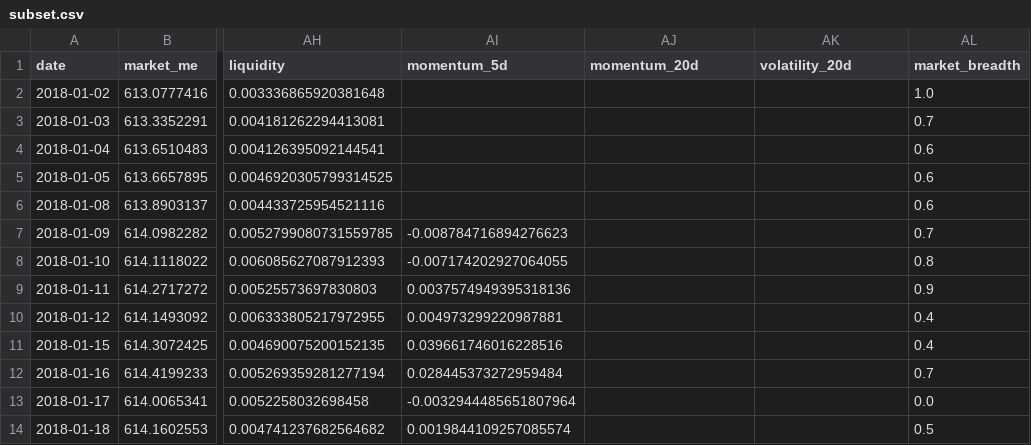
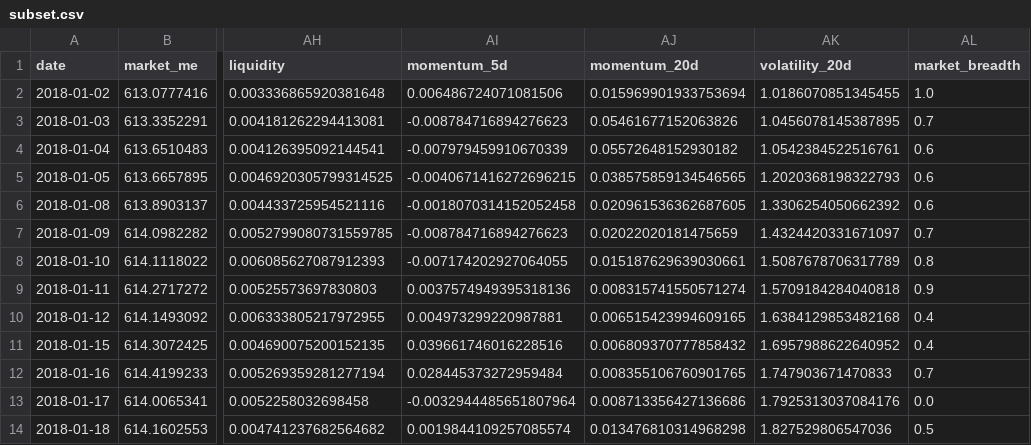
Before and after one commit to tangchanthieng/revamped_covid_investor_sentiment, a CSV file: data/mart/subset.csv, drawn as a sheet; only a part is shown, gaps mark what is left out; the diff covers the shown part only; the diff names each change by its address in the sheet, - before the commit and + after, or states it on an @@ line.

Commit message:
data: updated output after imputing missing values

```diff
--- a/data/mart/subset.csv
+++ b/data/mart/subset.csv
-AI2 (momentum_5d): (empty)
+AI2 (momentum_5d): 0.006486724071081506
-AJ2 (momentum_20d): (empty)
+AJ2 (momentum_20d): 0.015969901933753694
-AK2 (volatility_20d): (empty)
+AK2 (volatility_20d): 1.0186070851345455
-AI3 (momentum_5d): (empty)
+AI3 (momentum_5d): -0.008784716894276623
-AJ3 (momentum_20d): (empty)
+AJ3 (momentum_20d): 0.05461677152063826
-AK3 (volatility_20d): (empty)
+AK3 (volatility_20d): 1.0456078145387895
-AI4 (momentum_5d): (empty)
+AI4 (momentum_5d): -0.007979459910670339
-AJ4 (momentum_20d): (empty)
+AJ4 (momentum_20d): 0.05572648152930182
-AK4 (volatility_20d): (empty)
+AK4 (volatility_20d): 1.0542384522516761
-AI5 (momentum_5d): (empty)
+AI5 (momentum_5d): -0.0040671416272696215
-AJ5 (momentum_20d): (empty)
+AJ5 (momentum_20d): 0.038575859134546565
-AK5 (volatility_20d): (empty)
+AK5 (volatility_20d): 1.2020368198322793
-AI6 (momentum_5d): (empty)
+AI6 (momentum_5d): -0.0018070314152052458
-AJ6 (momentum_20d): (empty)
+AJ6 (momentum_20d): 0.020961536362687605
-AK6 (volatility_20d): (empty)
+AK6 (volatility_20d): 1.3306254050662392
-AJ7 (momentum_20d): (empty)
+AJ7 (momentum_20d): 0.02022020181475659
-AK7 (volatility_20d): (empty)
+AK7 (volatility_20d): 1.4324420331671097
-AJ8 (momentum_20d): (empty)
+AJ8 (momentum_20d): 0.015187629639030661
-AK8 (volatility_20d): (empty)
+AK8 (volatility_20d): 1.5087678706317789
-AJ9 (momentum_20d): (empty)
+AJ9 (momentum_20d): 0.008315741550571274
-AK9 (volatility_20d): (empty)
+AK9 (volatility_20d): 1.5709184284040818
-AJ10 (momentum_20d): (empty)
+AJ10 (momentum_20d): 0.006515423994609165
-AK10 (volatility_20d): (empty)
+AK10 (volatility_20d): 1.6384129853482168
-AJ11 (momentum_20d): (empty)
+AJ11 (momentum_20d): 0.006809370777858432
-AK11 (volatility_20d): (empty)
+AK11 (volatility_20d): 1.6957988622640952
-AJ12 (momentum_20d): (empty)
+AJ12 (momentum_20d): 0.008355106760901765
-AK12 (volatility_20d): (empty)
+AK12 (volatility_20d): 1.747903671470833
-AJ13 (momentum_20d): (empty)
+AJ13 (momentum_20d): 0.008713356427136686
-AK13 (volatility_20d): (empty)
+AK13 (volatility_20d): 1.7925313037084176
-AJ14 (momentum_20d): (empty)
+AJ14 (momentum_20d): 0.013476810314968298
-AK14 (volatility_20d): (empty)
+AK14 (volatility_20d): 1.827529806547036
```
Also changed, not shown: 13 edited cells elsewhere in this file.
